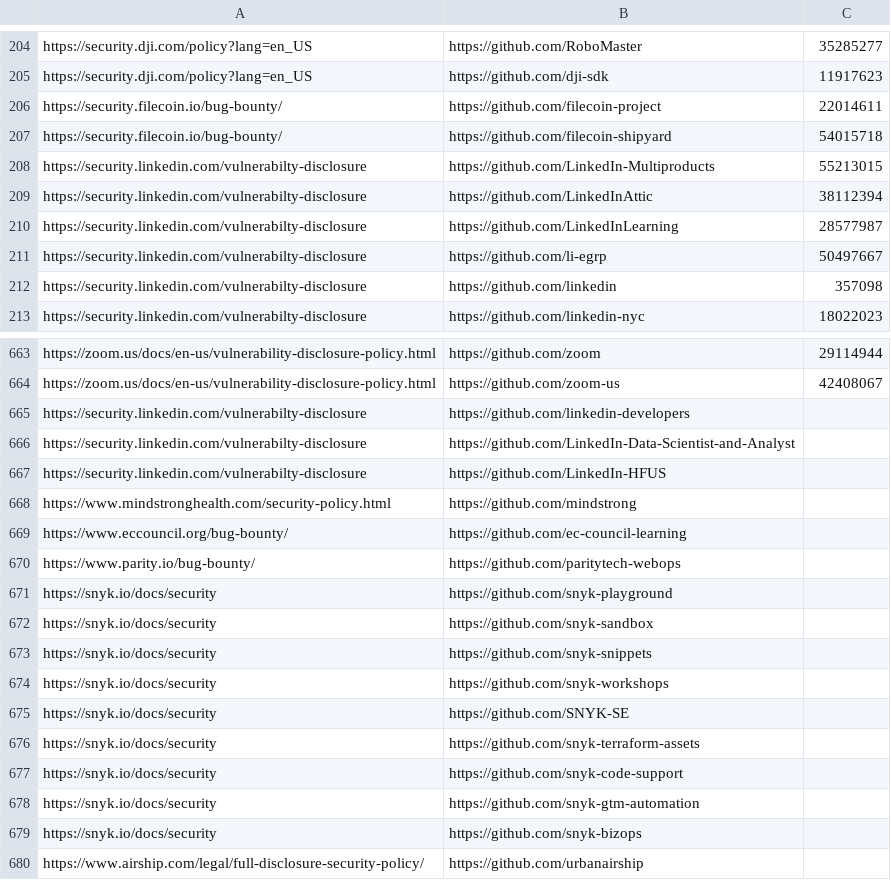
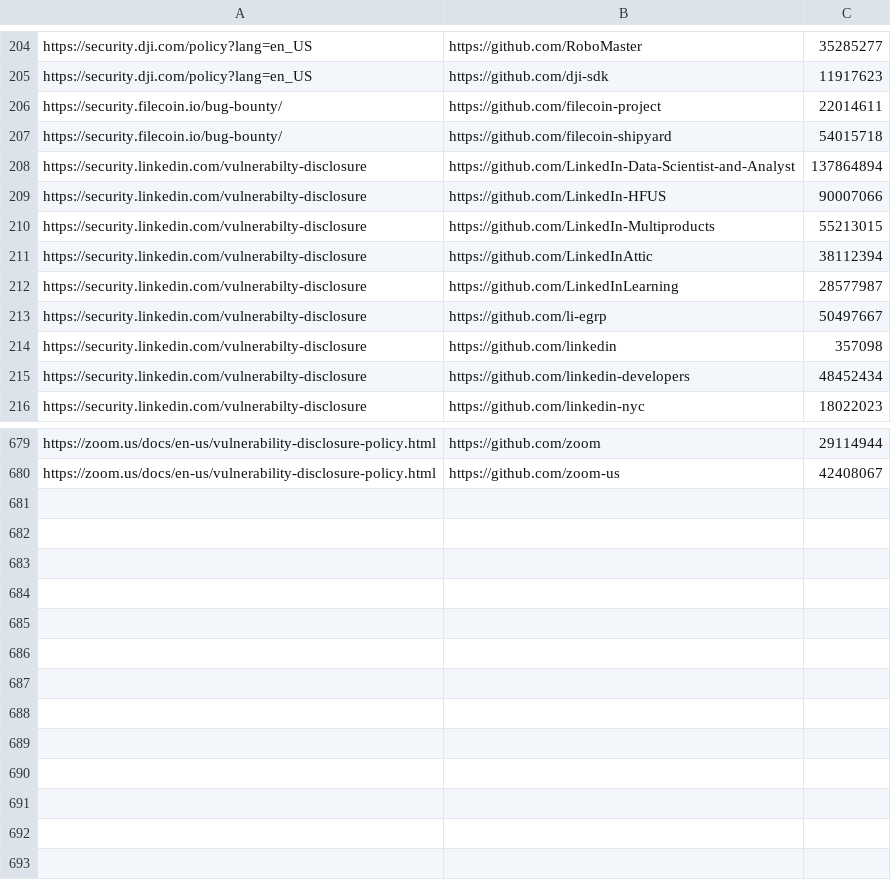
Before and after one commit to nikitastupin/orgs-data, a TSV file: orgs-data/diodb.tsv, drawn as a sheet; only a part is shown, gaps mark what is left out; the diff covers the shown part only.

```diff
--- a/orgs-data/diodb.tsv
+++ b/orgs-data/diodb.tsv
@@ -207,2 +207,4 @@ https://security.filecoin.io/bug-bounty/	https://github.com/filecoin-project	220
 https://security.filecoin.io/bug-bounty/	https://github.com/filecoin-shipyard	54015718
+https://security.linkedin.com/vulnerabilty-disclosure	https://github.com/LinkedIn-Data-Scientist-and-Analyst	137864894
+https://security.linkedin.com/vulnerabilty-disclosure	https://github.com/LinkedIn-HFUS	90007066
 https://security.linkedin.com/vulnerabilty-disclosure	https://github.com/LinkedIn-Multiproducts	55213015
@@ -212,2 +214,3 @@ https://security.linkedin.com/vulnerabilty-disclosure	https://github.com/li-egrp
 https://security.linkedin.com/vulnerabilty-disclosure	https://github.com/linkedin	357098
+https://security.linkedin.com/vulnerabilty-disclosure	https://github.com/linkedin-developers	48452434
 https://security.linkedin.com/vulnerabilty-disclosure	https://github.com/linkedin-nyc	18022023
@@ -664,17 +680 @@ https://zoom.us/docs/en-us/vulnerability-disclosure-policy.html	https://github.c
 https://zoom.us/docs/en-us/vulnerability-disclosure-policy.html	https://github.com/zoom-us	42408067
-https://security.linkedin.com/vulnerabilty-disclosure	https://github.com/linkedin-developers
-https://security.linkedin.com/vulnerabilty-disclosure	https://github.com/LinkedIn-Data-Scientist-and-Analyst
-https://security.linkedin.com/vulnerabilty-disclosure	https://github.com/LinkedIn-HFUS
-https://www.mindstronghealth.com/security-policy.html	https://github.com/mindstrong
-https://www.eccouncil.org/bug-bounty/	https://github.com/ec-council-learning
-https://www.parity.io/bug-bounty/	https://github.com/paritytech-webops
-https://snyk.io/docs/security	https://github.com/snyk-playground
-https://snyk.io/docs/security	https://github.com/snyk-sandbox
-https://snyk.io/docs/security	https://github.com/snyk-snippets
-https://snyk.io/docs/security	https://github.com/snyk-workshops
-https://snyk.io/docs/security	https://github.com/SNYK-SE
-https://snyk.io/docs/security	https://github.com/snyk-terraform-assets
-https://snyk.io/docs/security	https://github.com/snyk-code-support
-https://snyk.io/docs/security	https://github.com/snyk-gtm-automation
-https://snyk.io/docs/security	https://github.com/snyk-bizops
-https://www.airship.com/legal/full-disclosure-security-policy/	https://github.com/urbanairship
```
Also changed, not shown: 13 added rows elsewhere in this file, orgs-data/bugcrowd.tsv, orgs-data/hackerone.tsv, 3 other files.
